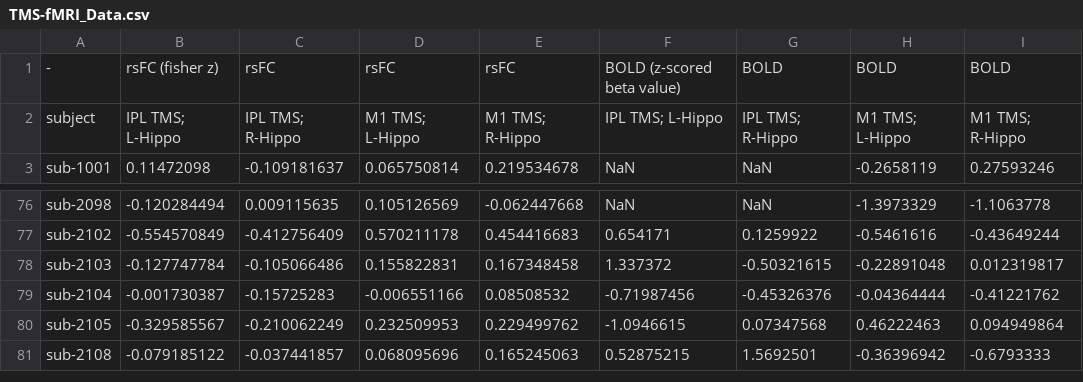
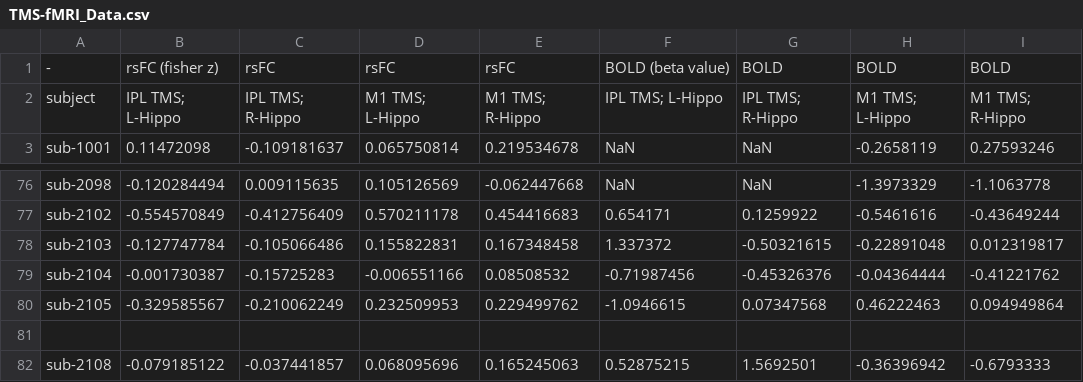
Before and after one commit to JingJiangLab/Parietal-Hippocampus, a CSV file: TMS-fMRI_data/TMS-fMRI_Data.csv, drawn as a sheet; only a part is shown, gaps mark what is left out.

Commit message:
Update TMS-fMRI_Data.csv

```diff
--- a/TMS-fMRI_data/TMS-fMRI_Data.csv
+++ b/TMS-fMRI_data/TMS-fMRI_Data.csv
@@ -1,2 +1,2 @@
--,rsFC (fisher z),rsFC,rsFC,rsFC,BOLD (z-scored beta value),BOLD,BOLD,BOLD
+-,rsFC (fisher z),rsFC,rsFC,rsFC,BOLD (beta value),BOLD,BOLD,BOLD
 subject,IPL TMS; L-Hippo,IPL TMS; R-Hippo,M1 TMS; L-Hippo,M1 TMS; R-Hippo,IPL TMS; L-Hippo,IPL TMS; R-Hippo,M1 TMS; L-Hippo,M1 TMS; R-Hippo
@@ -80,2 +80,3 @@ sub-2104,-0.001730387,-0.15725283,-0.006551166,0.08508532,-0.71987456,-0.4532637
 sub-2105,-0.329585567,-0.210062249,0.232509953,0.229499762,-1.0946615,0.07347568,0.46222463,0.094949864
+
 sub-2108,-0.079185122,-0.037441857,0.068095696,0.165245063,0.52875215,1.5692501,-0.36396942,-0.6793333
```
